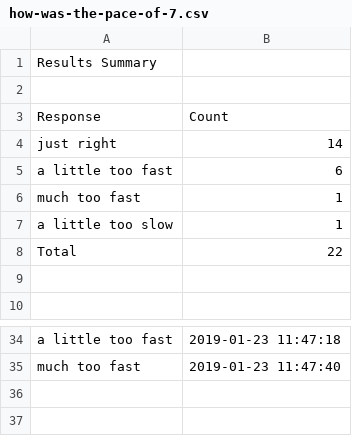
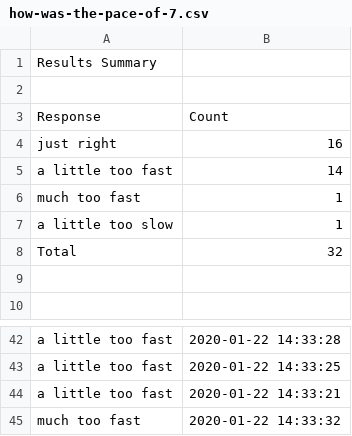
Before and after one commit to psych252/psych252slides, a CSV file: 07_simulation1/07_feedback/how-was-the-pace-of-7.csv, drawn as a sheet; only a part is shown, gaps mark what is left out; addresses are those after the commit; the diff covers the shown part only; the diff names each change by its address in the sheet, - before the commit and + after, or states it on an @@ line.

```diff
--- a/07_simulation1/07_feedback/how-was-the-pace-of-7.csv
+++ b/07_simulation1/07_feedback/how-was-the-pace-of-7.csv
-B4: 14
+B4: 16
-B5: 6
+B5: 14
-B8: 22
+B8: 32
-B42: 2019-01-23 11:47:18
+B42: 2020-01-22 14:33:28
+row 43: a little too fast | 2020-01-22 14:33:25
+row 44: a little too fast | 2020-01-22 14:33:21
-B45: 2019-01-23 11:47:40
+B45: 2020-01-22 14:33:32
```
Also changed, not shown: 8 added rows and 20 edited cells elsewhere in this file, 07_simulation1/07_feedback/how-happy-were-you-with-7.csv, 07_simulation1/07_feedback/what-did-you-like-about-7.csv, 16 other files.
